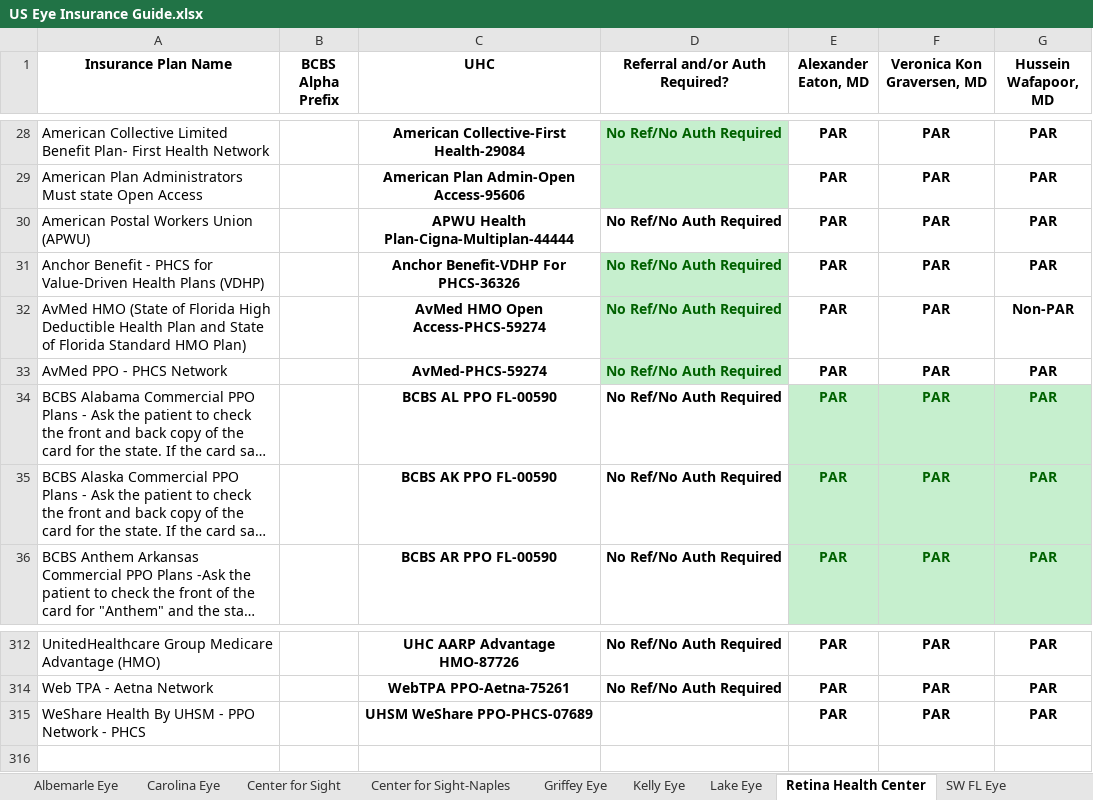
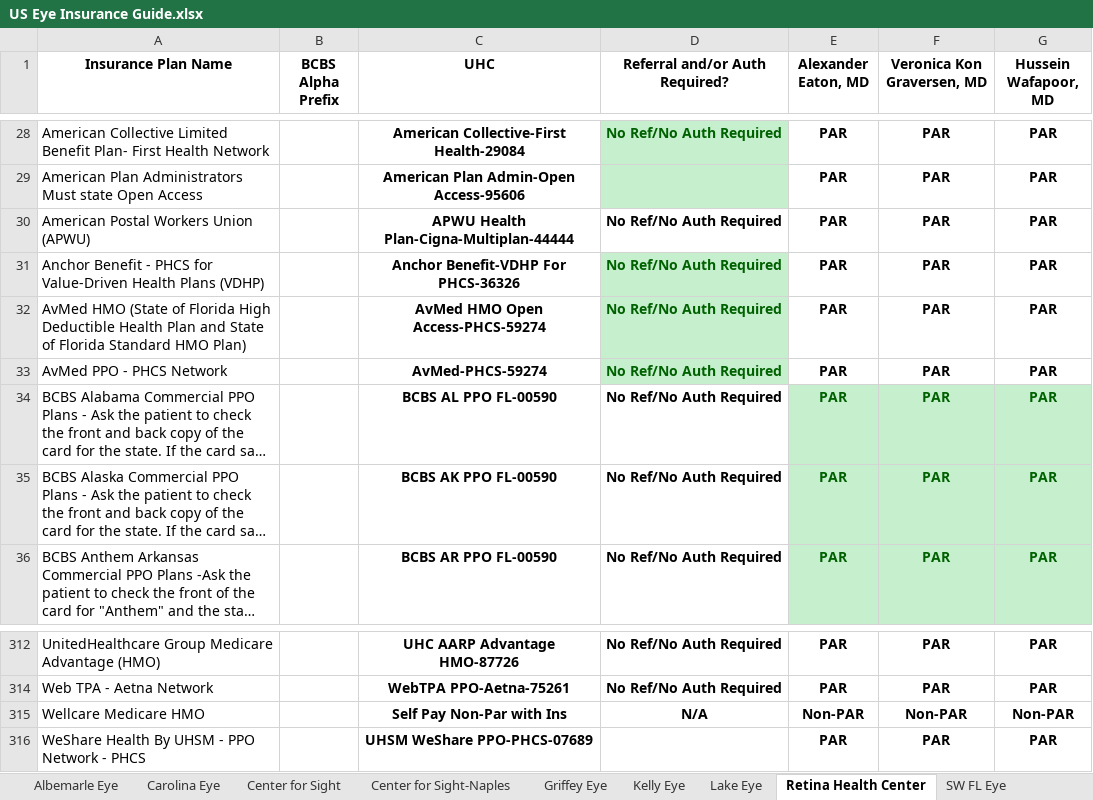
Before and after one commit to wak1616/PAC, an Excel workbook: US Eye Insurance Guide.xlsx, sheet Retina Health Center, drawn as a sheet; only a part is shown, gaps mark what is left out; long unchanged cells end in …; values as stored, in another font and other column widths than the file's, no borders; conditional formats not drawn; the diff names each change by its address in the sheet, - before the commit and + after, or states it on an @@ line.

Commit message:
Add files via upload

```diff
--- a/US Eye Insurance Guide.xlsx (sheet Retina Health Center)
+++ b/US Eye Insurance Guide.xlsx (sheet Retina Health Center)
-G32 (Hussein Wafapoor, MD): Non-PAR
+G32 (Hussein Wafapoor, MD): PAR
+row 315: Wellcare Medicare HMO |  | Self Pay Non-Par with Ins | N/A | Non-PAR | Non-PAR | Non-PAR
```
